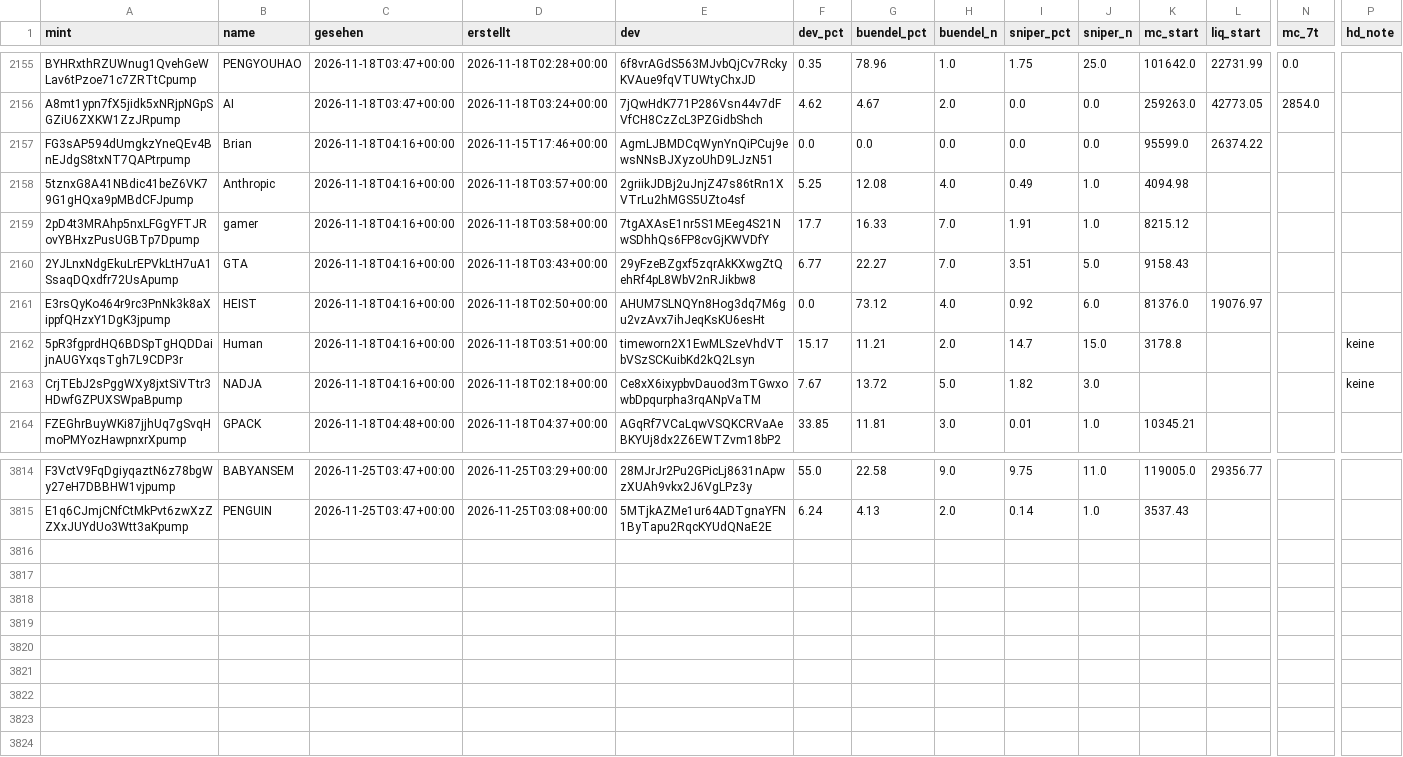
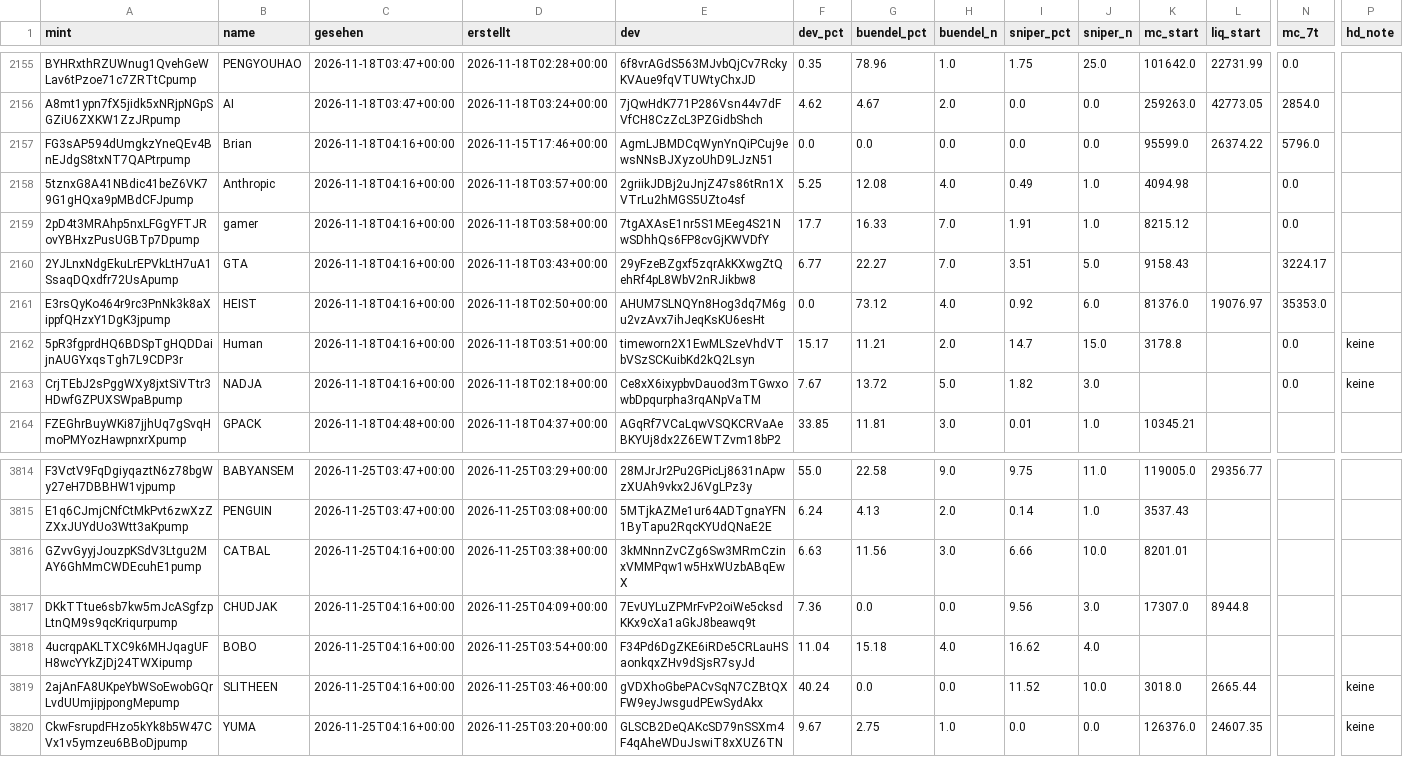
Before and after one commit to tobzwil89/insider, a CSV file: daten/wale/memecoins.csv, drawn as a sheet; only a part is shown, gaps mark what is left out; rows hold the shown columns only; the diff names each change by its address in the sheet, - before the commit and + after, or states it on an @@ line.

```diff
--- a/daten/wale/memecoins.csv
+++ b/daten/wale/memecoins.csv
-N2157 (mc_7t): (empty)
+N2157 (mc_7t): 5796.0
-N2158:N2159 (mc_7t): (empty)
+N2158:N2159 (mc_7t): 0.0
-N2160 (mc_7t): (empty)
+N2160 (mc_7t): 3224.17
-N2161 (mc_7t): (empty)
+N2161 (mc_7t): 35353.0
-N2162:N2163 (mc_7t): (empty)
+N2162:N2163 (mc_7t): 0.0
+row 3816: GZvvGyyjJouzpKSdV3Ltgu2MAY6GhMmCWDEcuhE1pump | CATBAL | 2026-11-25T04:16+00:00 | 2026-11-25T03:38+00:00 | 3kMNnnZvCZg6Sw3MRmCzinxVMMPqw1w5HxWUzbABqEwX | 6.63 | 11.56 | 3.0 | 6.66 | 10.0 | 8201.01
+row 3817: DKkTTtue6sb7kw5mJcASgfzpLtnQM9s9qcKriqurpump | CHUDJAK | 2026-11-25T04:16+00:00 | 2026-11-25T04:09+00:00 | 7EvUYLuZPMrFvP2oiWe5cksdKKx9cXa1aGkJ8beawq9t | 7.36 | 0.0 | 0.0 | 9.56 | 3.0 | 17307.0 | 8944.8
+row 3818: 4ucrqpAKLTXC9k6MHJqagUFH8wcYYkZjDj24TWXipump | BOBO | 2026-11-25T04:16+00:00 | 2026-11-25T03:54+00:00 | F34Pd6DgZKE6iRDe5CRLauHSaonkqxZHv9dSjsR7syJd | 11.04 | 15.18 | 4.0 | 16.62 | 4.0
+row 3819: 2ajAnFA8UKpeYbWSoEwobGQrLvdUUmjipjpongMepump | SLITHEEN | 2026-11-25T04:16+00:00 | 2026-11-25T03:46+00:00 | gVDXhoGbePACvSqN7CZBtQXFW9eyJwsgudPEwSydAkx | 40.24 | 0.0 | 0.0 | 11.52 | 10.0 | 3018.0 | 2665.44 |  | keine
+row 3820: CkwFsrupdFHzo5kYk8b5W47CVx1v5ymzeu6BBoDjpump | YUMA | 2026-11-25T04:16+00:00 | 2026-11-25T03:20+00:00 | GLSCB2DeQAKcSD79nSSXm4F4qAheWDuJswiT8xXUZ6TN | 9.67 | 2.75 | 1.0 | 0.0 | 0.0 | 126376.0 | 24607.35 |  | keine
```
Also changed, not shown: daten/wale/tagesfluss.csv, 2 other files.
